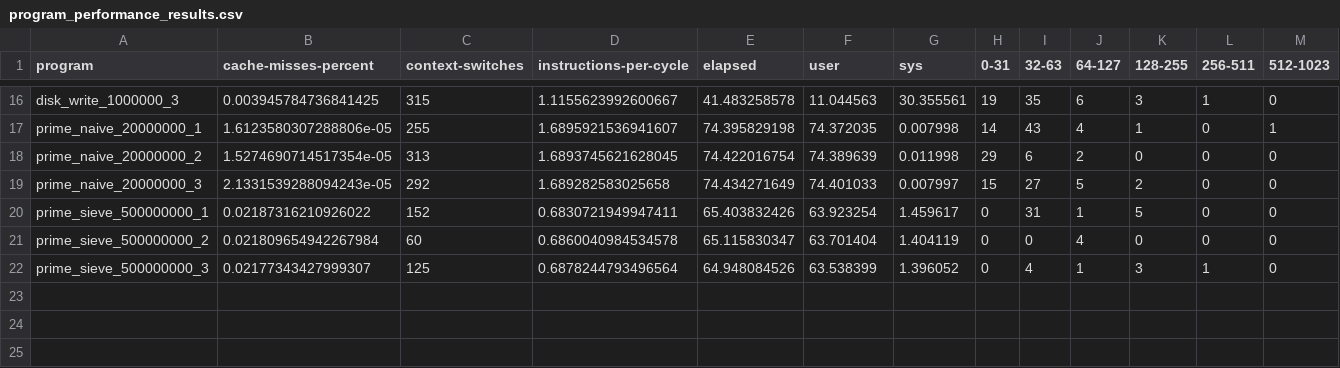
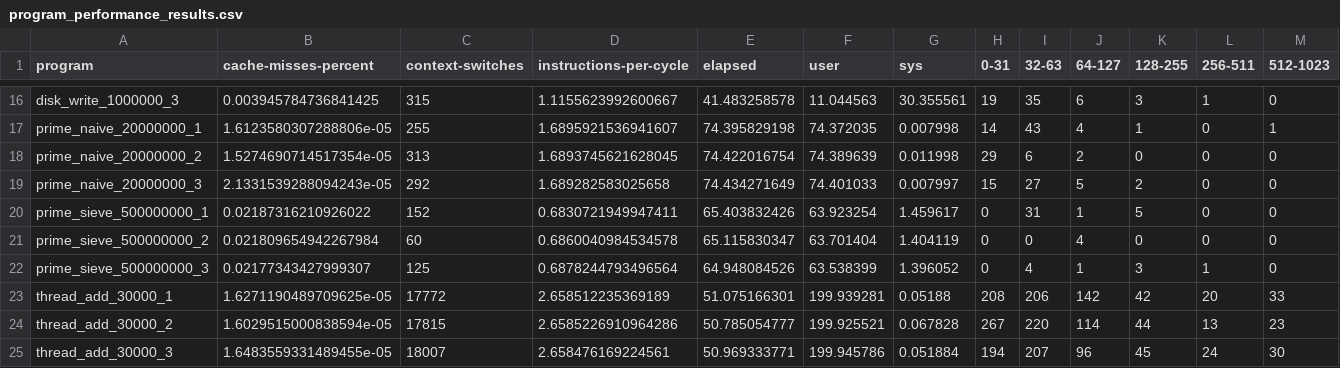
Before and after one commit to philipLutz/capstone-project, a CSV file: src/program_performance_results.csv, drawn as a sheet; only a part is shown, gaps mark what is left out; rows hold the shown columns only; the diff names each change by its address in the sheet, - before the commit and + after, or states it on an @@ line.

Commit message:
added multithreaded add program

```diff
--- a/src/program_performance_results.csv
+++ b/src/program_performance_results.csv
+row 23: thread_add_30000_1 | 1.6271190489709625e-05 | 17772 | 2.658512235369189 | 51.075166301 | 199.939281 | 0.05188 | 208 | 206 | 142 | 42 | 20 | 33
+row 24: thread_add_30000_2 | 1.6029515000838594e-05 | 17815 | 2.6585226910964286 | 50.785054777 | 199.925521 | 0.067828 | 267 | 220 | 114 | 44 | 13 | 23
+row 25: thread_add_30000_3 | 1.6483559331489455e-05 | 18007 | 2.658476169224561 | 50.969333771 | 199.945786 | 0.051884 | 194 | 207 | 96 | 45 | 24 | 30
```
Also changed, not shown: 3 other files.
